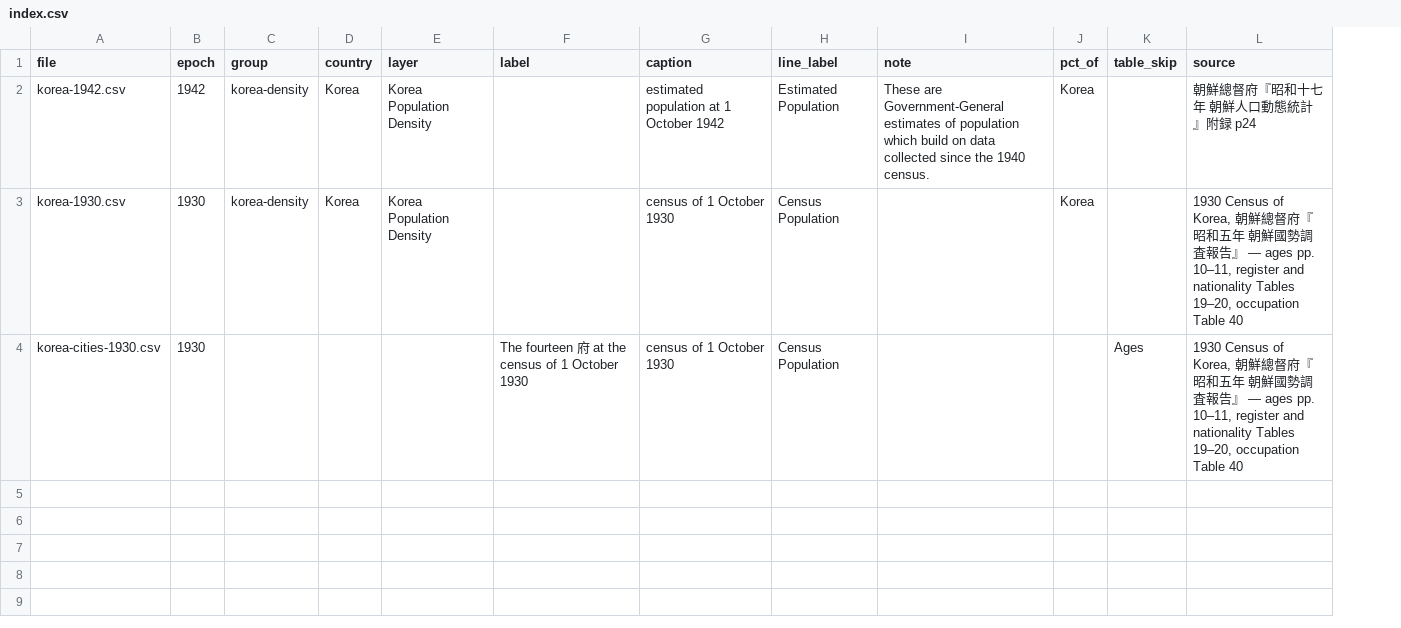
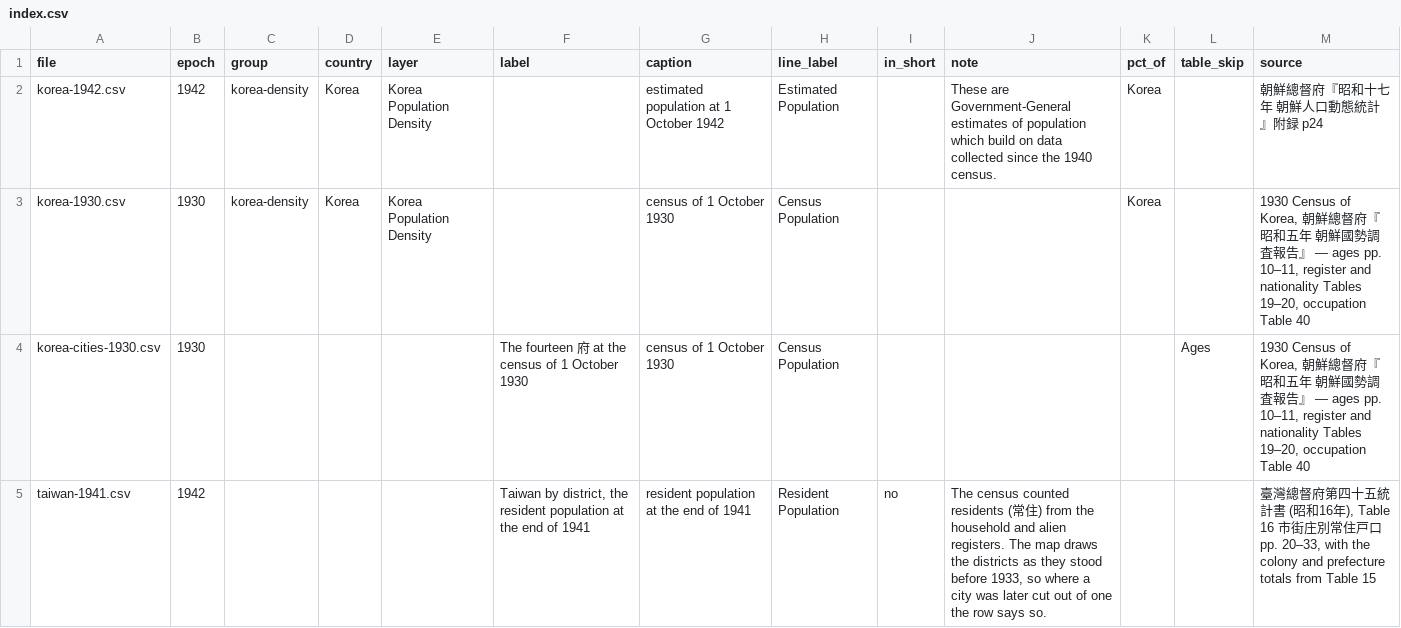
Before and after one commit to kmlawson/japanese-empire-student-map, a CSV file: data/population/index.csv, drawn as a sheet; the diff names each change by its address in the sheet, - before the commit and + after, or states it on an @@ line.

```diff
--- a/data/population/index.csv
+++ b/data/population/index.csv
+column I (in_short), empty
+row 5: taiwan-1941.csv | 1942 |  |  |  | Taiwan by district, the resident population at the end of 1941 | resident population at the end of 1941 | Resident Population | no | The census counted residents (常住) from the household and alien registers. The map draws the districts as they stood before 1933, so where a city was later cut out of one the row says so. |  |  | 臺灣總督府第四十五統計書 (昭和16年), Table 16 市街庄別常住戸口 pp. 20–33, with the colony and prefecture totals from Table 15
```
Also changed, not shown: data/population/fields.csv, data/population/korea-1930.csv, 21 other files.
